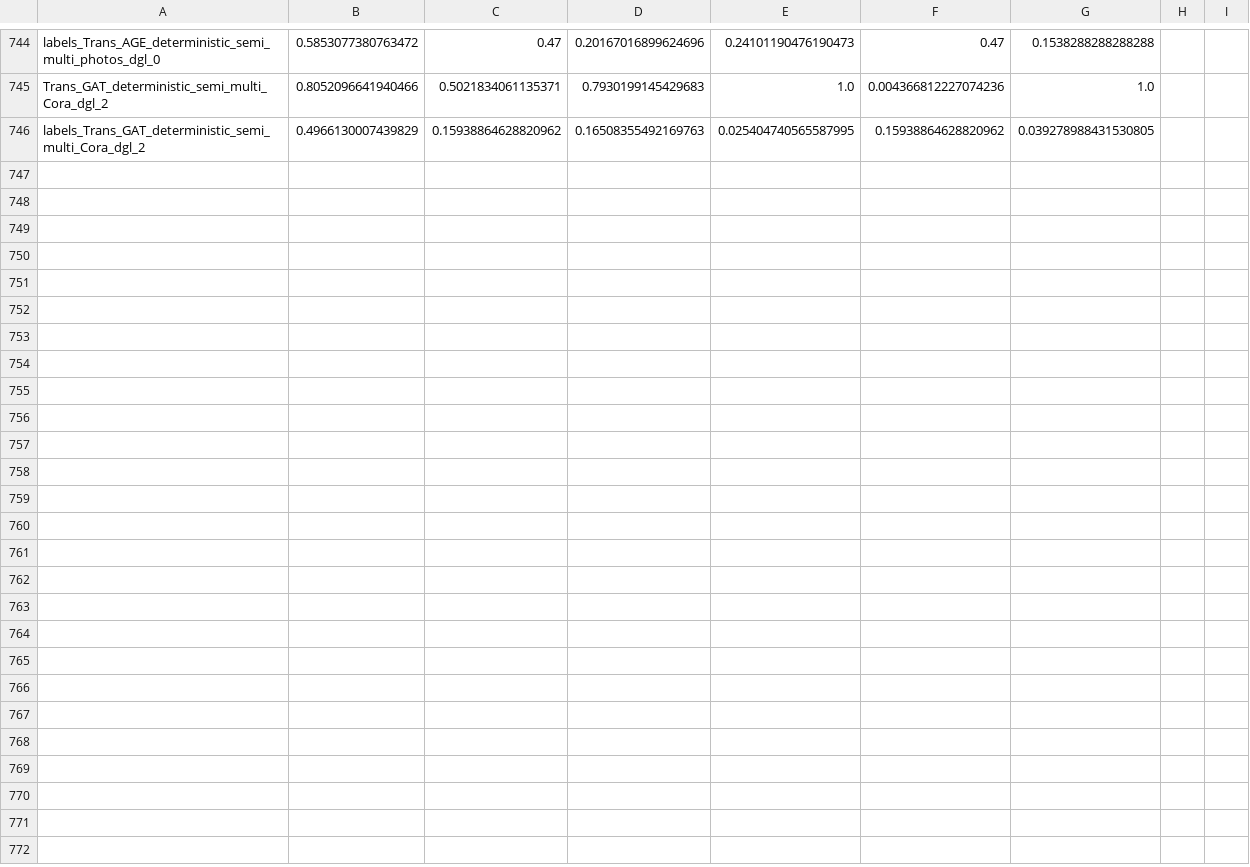
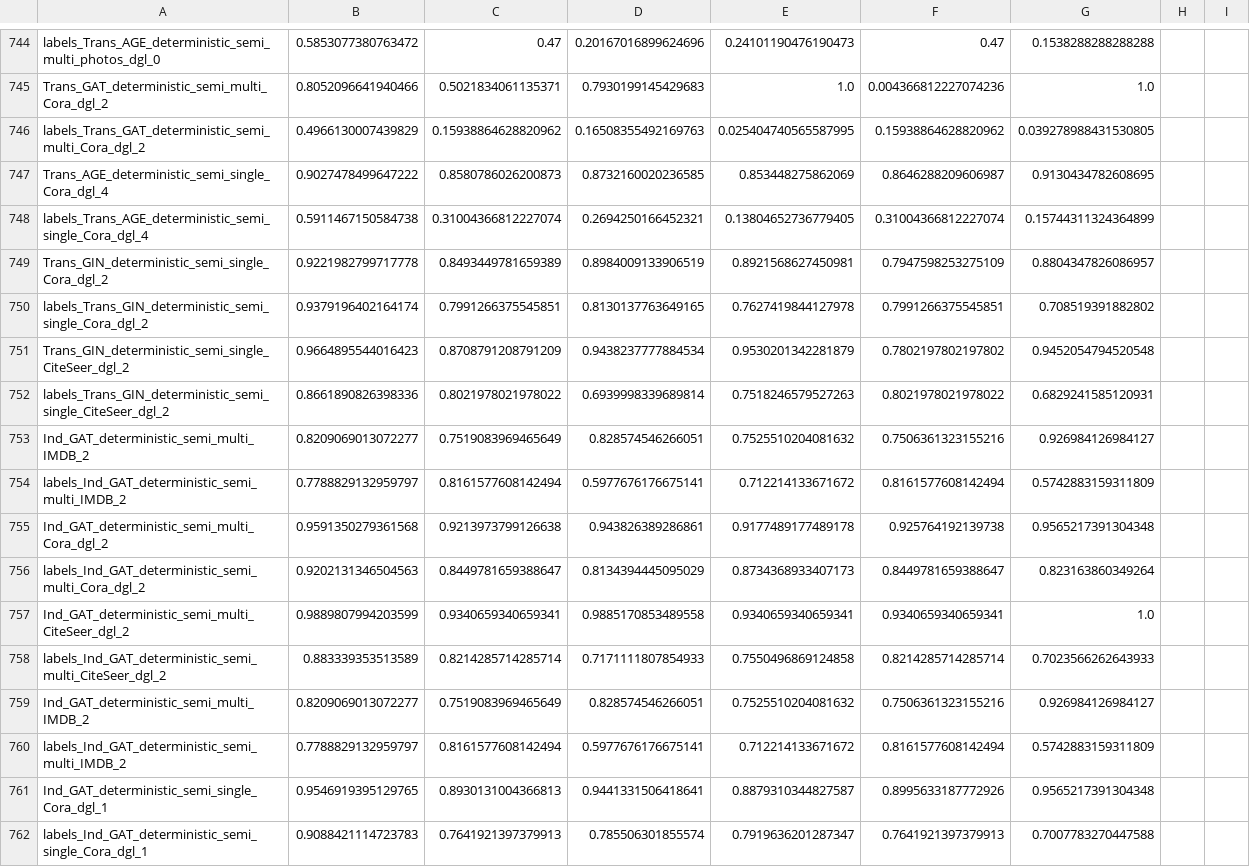
Before and after one commit to erfmah/Answering_Graph_Queries, a CSV file: results.csv, drawn as a sheet; only a part is shown, gaps mark what is left out.

```diff
--- a/results.csv
+++ b/results.csv
@@ -746 +746,17 @@ Trans_GAT_deterministic_semi_multi_Cora_dgl_2,0.8052096641940466,0.5021834061135
 labels_Trans_GAT_deterministic_semi_multi_Cora_dgl_2,0.4966130007439829,0.15938864628820962,0.16508355492169763,0.025404740565587995,0.15938864628820962,0.039278988431530805
+Trans_AGE_deterministic_semi_single_Cora_dgl_4,0.9027478499647222,0.8580786026200873,0.8732160020236585,0.853448275862069,0.8646288209606987,0.9130434782608695
+labels_Trans_AGE_deterministic_semi_single_Cora_dgl_4,0.5911467150584738,0.31004366812227074,0.2694250166452321,0.13804652736779405,0.31004366812227074,0.15744311324364899
+Trans_GIN_deterministic_semi_single_Cora_dgl_2,0.9221982799717778,0.8493449781659389,0.8984009133906519,0.8921568627450981,0.7947598253275109,0.8804347826086957
+labels_Trans_GIN_deterministic_semi_single_Cora_dgl_2,0.9379196402164174,0.7991266375545851,0.8130137763649165,0.7627419844127978,0.7991266375545851,0.708519391882802
+Trans_GIN_deterministic_semi_single_CiteSeer_dgl_2,0.9664895544016423,0.8708791208791209,0.9438237777884534,0.9530201342281879,0.7802197802197802,0.9452054794520548
+labels_Trans_GIN_deterministic_semi_single_CiteSeer_dgl_2,0.8661890826398336,0.8021978021978022,0.6939998339689814,0.7518246579527263,0.8021978021978022,0.6829241585120931
+Ind_GAT_deterministic_semi_multi_IMDB_2,0.8209069013072277,0.7519083969465649,0.828574546266051,0.7525510204081632,0.7506361323155216,0.926984126984127
+labels_Ind_GAT_deterministic_semi_multi_IMDB_2,0.7788829132959797,0.8161577608142494,0.5977676176675141,0.712214133671672,0.8161577608142494,0.5742883159311809
+Ind_GAT_deterministic_semi_multi_Cora_dgl_2,0.9591350279361568,0.9213973799126638,0.943826389286861,0.9177489177489178,0.925764192139738,0.9565217391304348
+labels_Ind_GAT_deterministic_semi_multi_Cora_dgl_2,0.9202131346504563,0.8449781659388647,0.8134394445095029,0.8734368933407173,0.8449781659388647,0.823163860349264
+Ind_GAT_deterministic_semi_multi_CiteSeer_dgl_2,0.9889807994203599,0.9340659340659341,0.9885170853489558,0.9340659340659341,0.9340659340659341,1.0
+labels_Ind_GAT_deterministic_semi_multi_CiteSeer_dgl_2,0.883339353513589,0.8214285714285714,0.7171111807854933,0.7550496869124858,0.8214285714285714,0.7023566262643933
+Ind_GAT_deterministic_semi_multi_IMDB_2,0.8209069013072277,0.7519083969465649,0.828574546266051,0.7525510204081632,0.7506361323155216,0.926984126984127
+labels_Ind_GAT_deterministic_semi_multi_IMDB_2,0.7788829132959797,0.8161577608142494,0.5977676176675141,0.712214133671672,0.8161577608142494,0.5742883159311809
+Ind_GAT_deterministic_semi_single_Cora_dgl_1,0.9546919395129765,0.8930131004366813,0.9441331506418641,0.8879310344827587,0.8995633187772926,0.9565217391304348
+labels_Ind_GAT_deterministic_semi_single_Cora_dgl_1,0.9088421114723783,0.7641921397379913,0.785506301855574,0.7919636201287347,0.7641921397379913,0.7007783270447588
```
Also changed, not shown: 3 other files.
